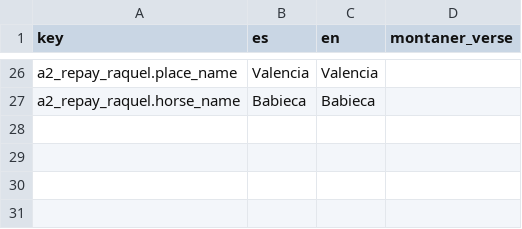
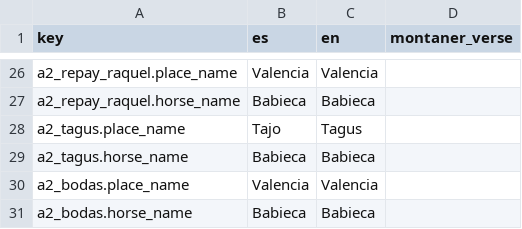
Before and after one commit to lqborges/mio-cid, a CSV file: content/locales/poem_formulas.csv, drawn as a sheet; only a part is shown, gaps mark what is left out; the diff names each change by its address in the sheet, - before the commit and + after, or states it on an @@ line.

```diff
--- a/content/locales/poem_formulas.csv
+++ b/content/locales/poem_formulas.csv
+row 28: a2_tagus.place_name | Tajo | Tagus
+row 29: a2_tagus.horse_name | Babieca | Babieca
+row 30: a2_bodas.place_name | Valencia | Valencia
+row 31: a2_bodas.horse_name | Babieca | Babieca
```
Also changed, not shown: content/locales/strings.csv, 31 other files.
